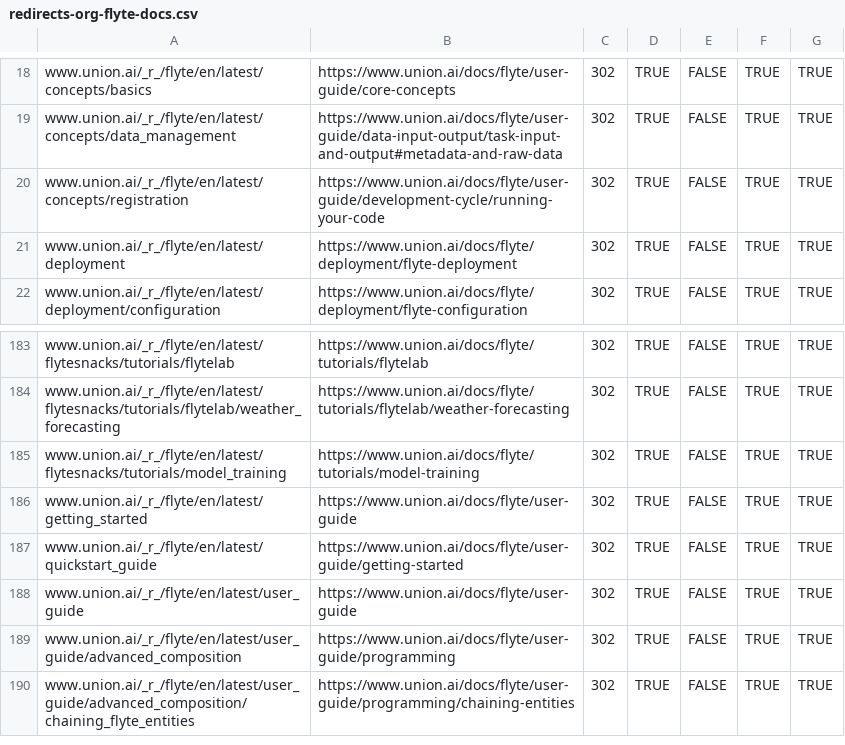
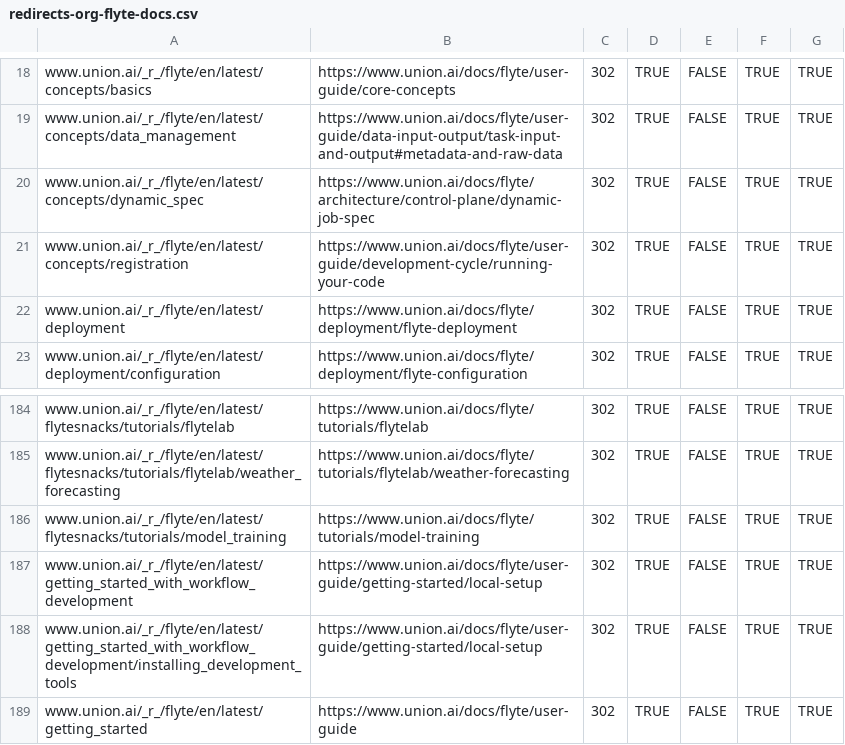
Before and after one commit to unionai/unionai-docs, a CSV file: redirects-org-flyte-docs.csv, drawn as a sheet; only a part is shown, gaps mark what is left out; the shorter side is filled out with more unchanged rows.

Commit message:
More redirects

```diff
--- a/redirects-org-flyte-docs.csv
+++ b/redirects-org-flyte-docs.csv
@@ -19,2 +19,3 @@ www.union.ai/_r_/flyte/en/latest/concepts/basics,https://www.union.ai/docs/flyte
 www.union.ai/_r_/flyte/en/latest/concepts/data_management,https://www.union.ai/docs/flyte/user-guide/data-input-output/task-input-and-output#metadata-and-raw-data,302,TRUE,FALSE,TRUE,TRUE
+www.union.ai/_r_/flyte/en/latest/concepts/dynamic_spec,https://www.union.ai/docs/flyte/architecture/control-plane/dynamic-job-spec,302,TRUE,FALSE,TRUE,TRUE
 www.union.ai/_r_/flyte/en/latest/concepts/registration,https://www.union.ai/docs/flyte/user-guide/development-cycle/running-your-code,302,TRUE,FALSE,TRUE,TRUE
@@ -185,2 +186,4 @@ www.union.ai/_r_/flyte/en/latest/flytesnacks/tutorials/flytelab/weather_forecast
 www.union.ai/_r_/flyte/en/latest/flytesnacks/tutorials/model_training,https://www.union.ai/docs/flyte/tutorials/model-training,302,TRUE,FALSE,TRUE,TRUE
+www.union.ai/_r_/flyte/en/latest/getting_started_with_workflow_development,https://www.union.ai/docs/flyte/user-guide/getting-started/local-setup,302,TRUE,FALSE,TRUE,TRUE
+www.union.ai/_r_/flyte/en/latest/getting_started_with_workflow_development/installing_development_tools,https://www.union.ai/docs/flyte/user-guide/getting-started/local-setup,302,TRUE,FALSE,TRUE,TRUE
 www.union.ai/_r_/flyte/en/latest/getting_started,https://www.union.ai/docs/flyte/user-guide,302,TRUE,FALSE,TRUE,TRUE
```
